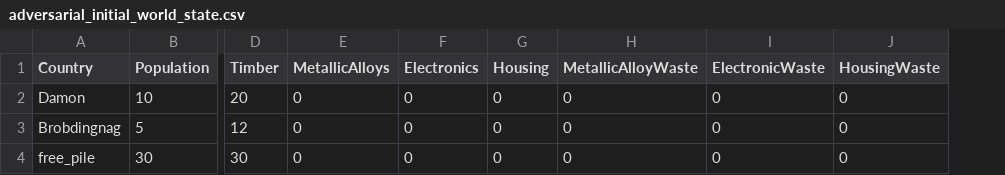
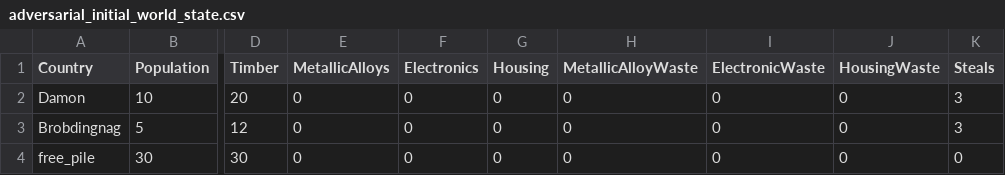
Before and after one commit to damon-raynor/AI-World-Trading, a CSV file: adversarial_initial_world_state.csv, drawn as a sheet; only a part is shown, gaps mark what is left out; the diff names each change by its address in the sheet, - before the commit and + after, or states it on an @@ line.

Commit message:
incorporated steal action. updated priority queue with the option of not having a max size. optimized strategy by ordering the children nodes

```diff
--- a/adversarial_initial_world_state.csv
+++ b/adversarial_initial_world_state.csv
+column K (Steals), rows 2-4: 3 | 3 | 0
```
Also changed, not shown: 6 other files.
